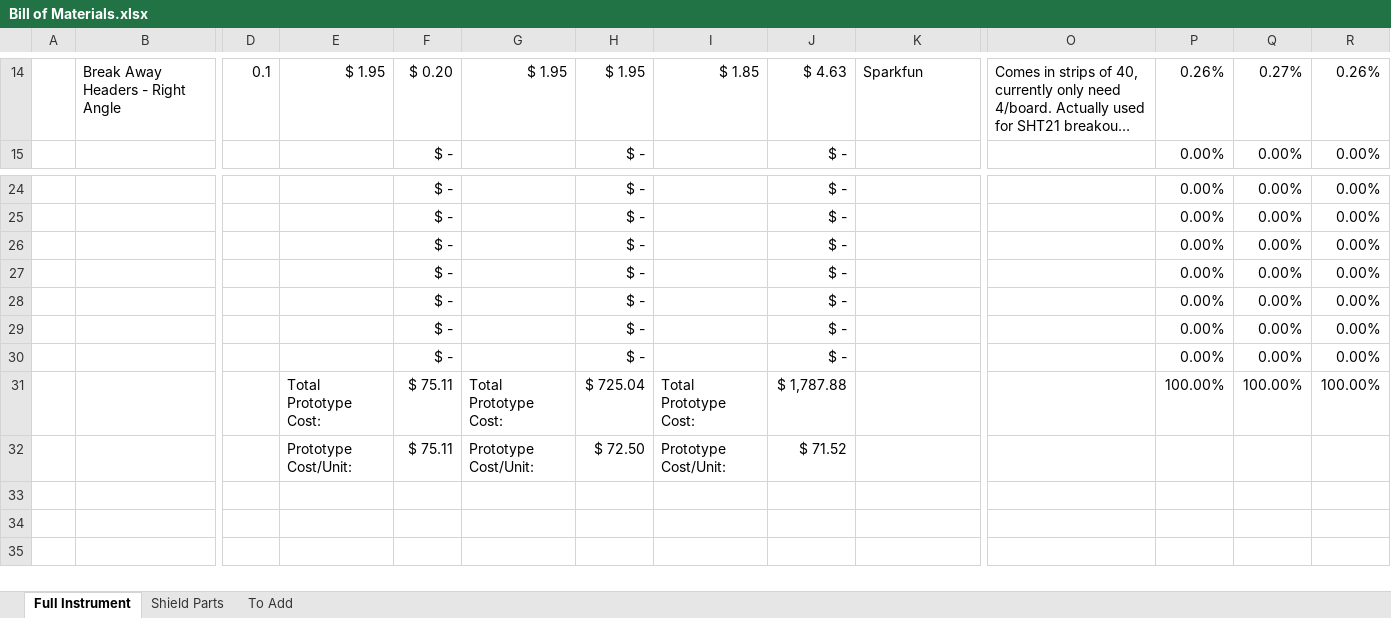
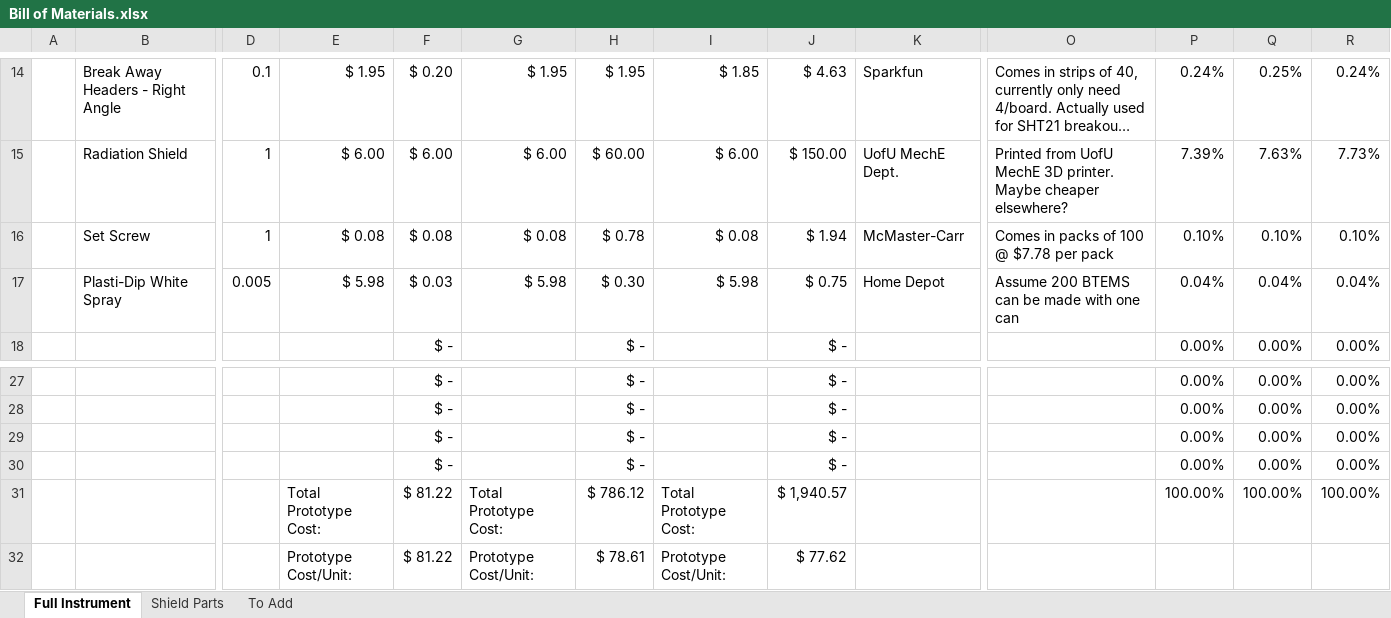
Before and after one commit to madvoid/BTEMS, an Excel workbook: Bill of Materials.xlsx, sheet Full Instrument, drawn as a sheet; only a part is shown, gaps mark what is left out; long unchanged cells end in …; values as stored, in another font and other column widths than the file's, no borders; removed rows and columns are numbered as before the commit, all else as after; rows hold the shown columns only; the diff covers the shown part only; the diff names each change by its address in the sheet, - before the commit and + after, or states it on an @@ line.

Commit message:
Added radiation shield parts

```diff
--- a/Bill of Materials.xlsx (sheet Full Instrument)
+++ b/Bill of Materials.xlsx (sheet Full Instrument)
-P14: 0.26%
+P14: 0.24%
-Q14: 0.27%
+Q14: 0.25%
-R14: 0.26%
+R14: 0.24%
+row 15:  | Radiation Shield | 1 | $ 6.00 | $ 6.00 | $ 6.00 | $ 60.00 | $ 6.00 | $ 150.00 | UofU MechE Dept. | Printed from UofU MechE 3D printer. Maybe cheaper elsewhere? | 7.39% | 7.63% | 7.73%
+row 16:  | Set Screw | 1 | $ 0.08 | $ 0.08 | $ 0.08 | $ 0.78 | $ 0.08 | $ 1.94 | McMaster-Carr | Comes in packs of 100 @ $7.78 per pack | 0.10% | 0.10% | 0.10%
+row 17:  | Plasti-Dip White Spray | 0.005 | $ 5.98 | $ 0.03 | $ 5.98 | $ 0.30 | $ 5.98 | $ 0.75 | Home Depot | Assume 200 BTEMS can be made with one can | 0.04% | 0.04% | 0.04%
-row 28:  |  |  |  | $ - |  | $ - |  | $ - |  |  | 0.00% | 0.00% | 0.00%
-row 29:  |  |  |  | $ - |  | $ - |  | $ - |  |  | 0.00% | 0.00% | 0.00%
-row 30:  |  |  |  | $ - |  | $ - |  | $ - |  |  | 0.00% | 0.00% | 0.00%
-F31:F32: $ 75.11
+F31:F32: $ 81.22
-H31: $ 725.04
+H31: $ 786.12
-J31: $ 1,787.88
+J31: $ 1,940.57
-H32: $ 72.50
+H32: $ 78.61
-J32: $ 71.52
+J32: $ 77.62
```
Also changed, not shown: 31 edited cells elsewhere in this sheet, formulas that keep their value, 6 other files.
